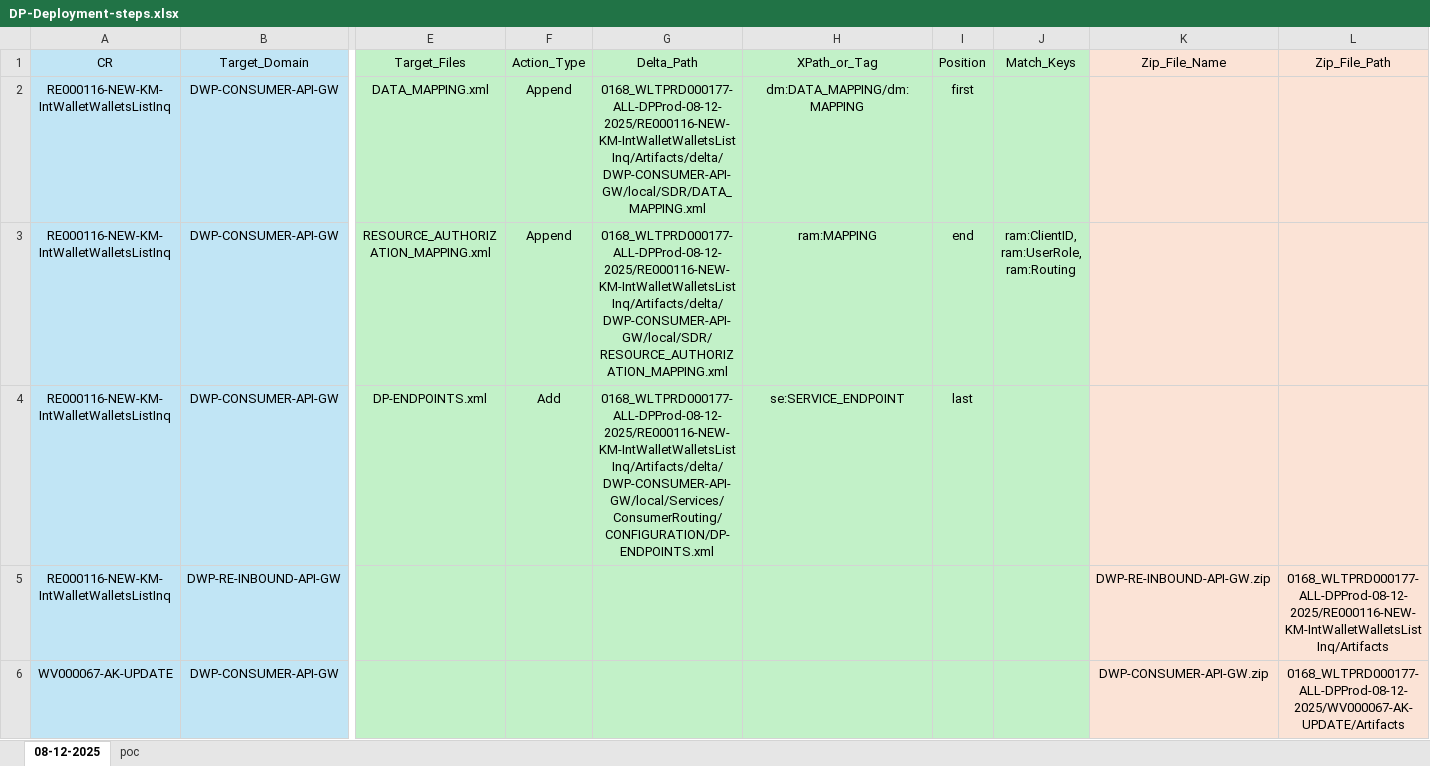
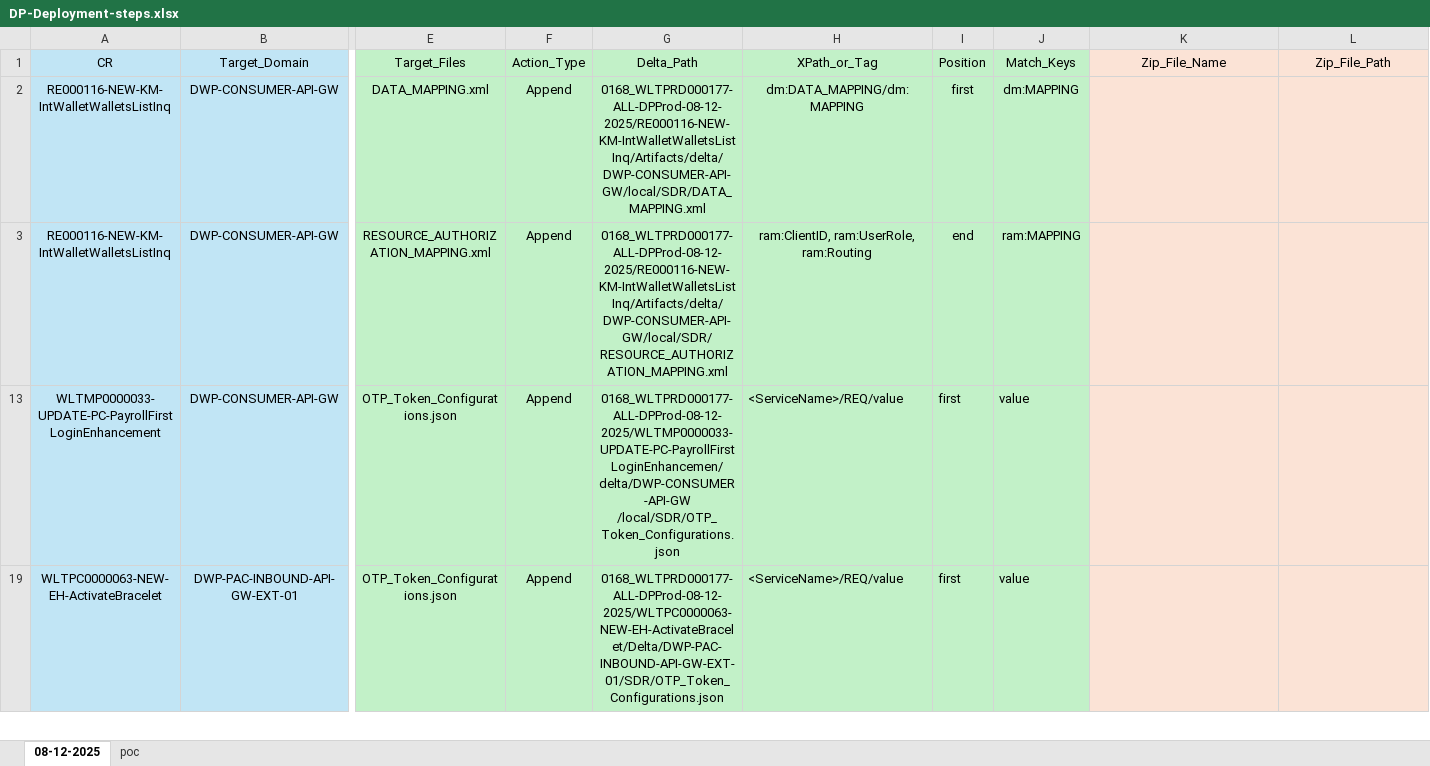
Before and after one commit to PrasadGJ/Test, an Excel workbook: DP-Deployment-steps.xlsx, sheet 08-12-2025, drawn as a sheet; only a part is shown, gaps mark what is left out; the shorter side is filled out with more unchanged rows; values as stored, in another font and other column widths than the file's, no borders; rows hold the shown columns only; the diff covers the shown part only; the diff names each change by its address in the sheet, - before the commit and + after, or states it on an @@ line.

Commit message:
Add files via upload

```diff
--- a/DP-Deployment-steps.xlsx (sheet 08-12-2025)
+++ b/DP-Deployment-steps.xlsx (sheet 08-12-2025)
-J2 (Match_Keys): (empty)
+J2 (Match_Keys): dm:MAPPING
-H3 (XPath_or_Tag): ram:MAPPING
+H3 (XPath_or_Tag): ram:ClientID, ram:UserRole, ram:Routing
-J3 (Match_Keys): ram:ClientID, ram:UserRole, ram:Routing
+J3 (Match_Keys): ram:MAPPING
@@ row 4 hidden: RE000116-NEW-KM-IntWalletWalletsListInq | DWP-CONSUMER-API-GW | DP-ENDPOINTS.xml | Add | 0168_WLTPRD000177-ALL-DPProd-08-12-2025/RE000116-NEW-KM-IntWalletWalletsListInq/Artifacts/delta/DWP-CONSUMER-API-GW/local/Services/ConsumerRouting/CONFIGURATION/DP-ENDPOINTS.xml | se:SERVICE_ENDPOINT | last @@
@@ row 5 hidden: RE000116-NEW-KM-IntWalletWalletsListInq | DWP-RE-INBOUND-API-GW |  |  |  |  |  |  | DWP-RE-INBOUND-API-GW.zip | 0168_WLTPRD000177-ALL-DPProd-08-12-2025/RE000116-NEW-KM-IntWalletWalletsListInq/Artifacts @@
@@ row 6 hidden: WV000067-AK-UPDATE | DWP-CONSUMER-API-GW |  |  |  |  |  |  | DWP-CONSUMER-API-GW.zip | 0168_WLTPRD000177-ALL-DPProd-08-12-2025/WV000067-AK-UPDATE/Artifacts @@
```
Also changed, not shown: 1 removed row, 20 hidden or unhidden rows and 6 edited cells elsewhere in this sheet, sheet poc.
